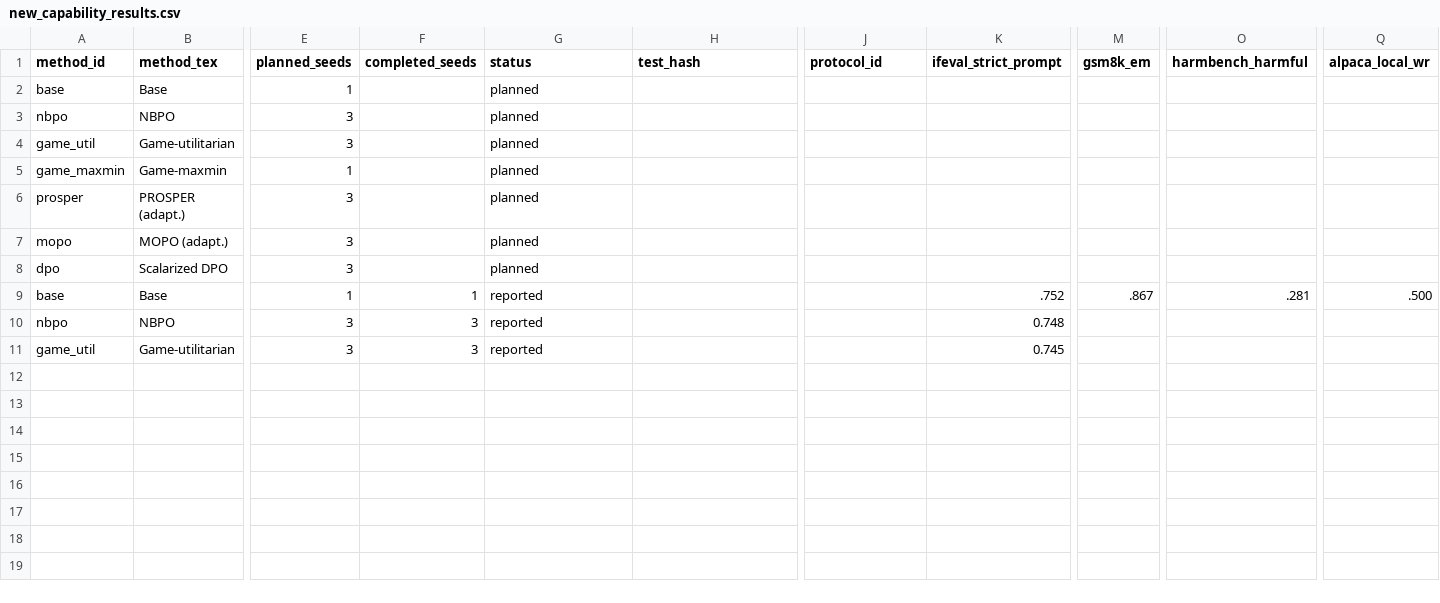
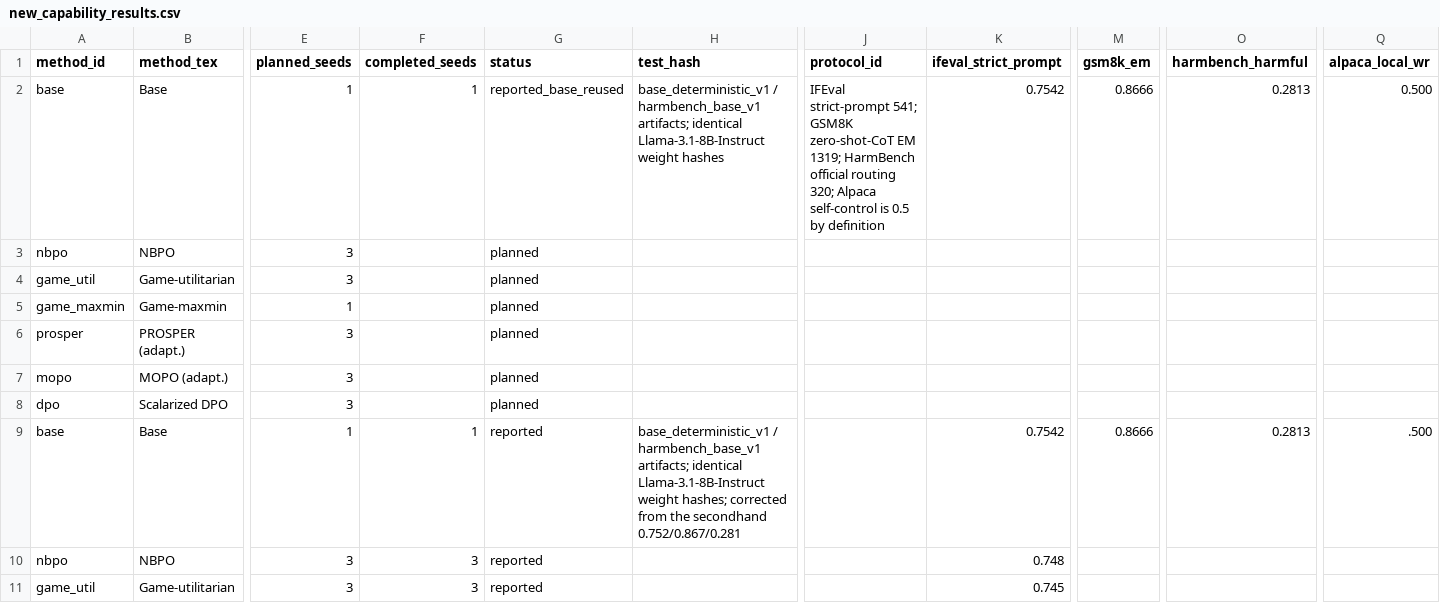
Before and after one commit to promotion-kim/NBPO, a CSV file: nbpo_iclr/data/new_capability_results.csv, drawn as a sheet; only a part is shown, gaps mark what is left out; the diff names each change by its address in the sheet, - before the commit and + after, or states it on an @@ line.

```diff
--- a/nbpo_iclr/data/new_capability_results.csv
+++ b/nbpo_iclr/data/new_capability_results.csv
-F2 (completed_seeds): (empty)
+F2 (completed_seeds): 1
-G2 (status): planned
+G2 (status): reported_base_reused
-H2 (test_hash): (empty)
+H2 (test_hash): base_deterministic_v1 / harmbench_base_v1 artifacts; identical Llama-3.1-8B-Instruct weight hashes
-J2 (protocol_id): (empty)
+J2 (protocol_id): IFEval strict-prompt 541; GSM8K zero-shot-CoT EM 1319; HarmBench official routing 320; Alpaca self-control is 0.5 by definition
-K2 (ifeval_strict_prompt): (empty)
+K2 (ifeval_strict_prompt): 0.7542
-M2 (gsm8k_em): (empty)
+M2 (gsm8k_em): 0.8666
-O2 (harmbench_harmful): (empty)
+O2 (harmbench_harmful): 0.2813
-Q2 (alpaca_local_wr): (empty)
+Q2 (alpaca_local_wr): 0.500
-H9 (test_hash): (empty)
+H9 (test_hash): base_deterministic_v1 / harmbench_base_v1 artifacts; identical Llama-3.1-8B-Instruct weight hashes; corrected from the secondhand 0.752/0.867/0.281
-K9 (ifeval_strict_prompt): .752
+K9 (ifeval_strict_prompt): 0.7542
-M9 (gsm8k_em): .867
+M9 (gsm8k_em): 0.8666
-O9 (harmbench_harmful): .281
+O9 (harmbench_harmful): 0.2813
```
Also changed, not shown: nbpo_iclr/data/uf4_realized_counts.csv, 5 other files.
